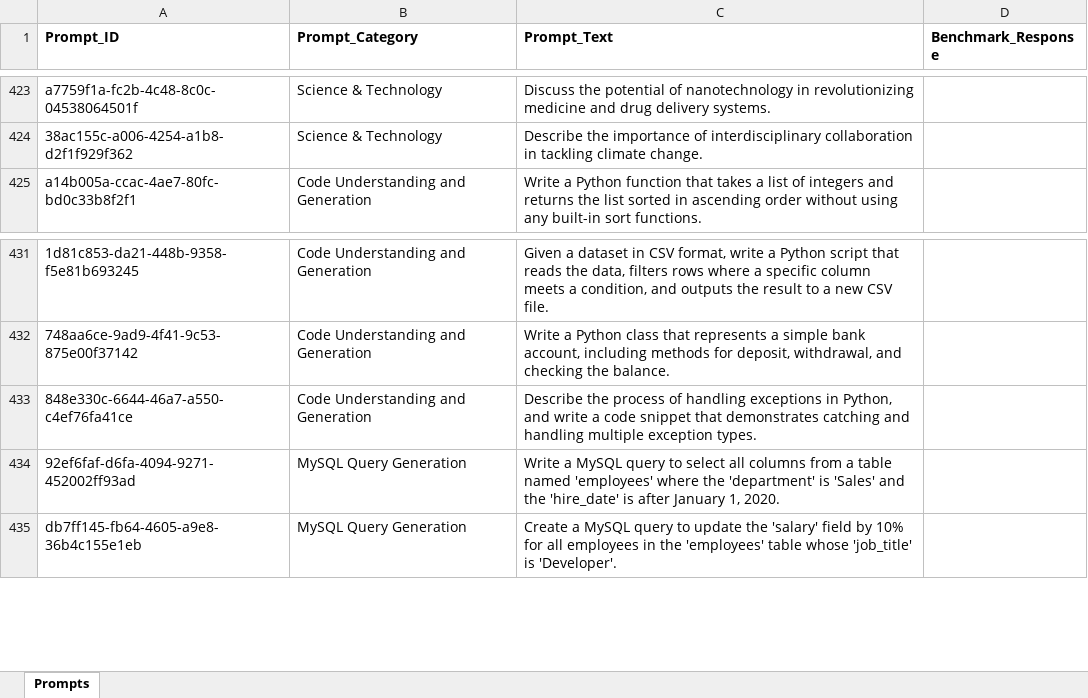
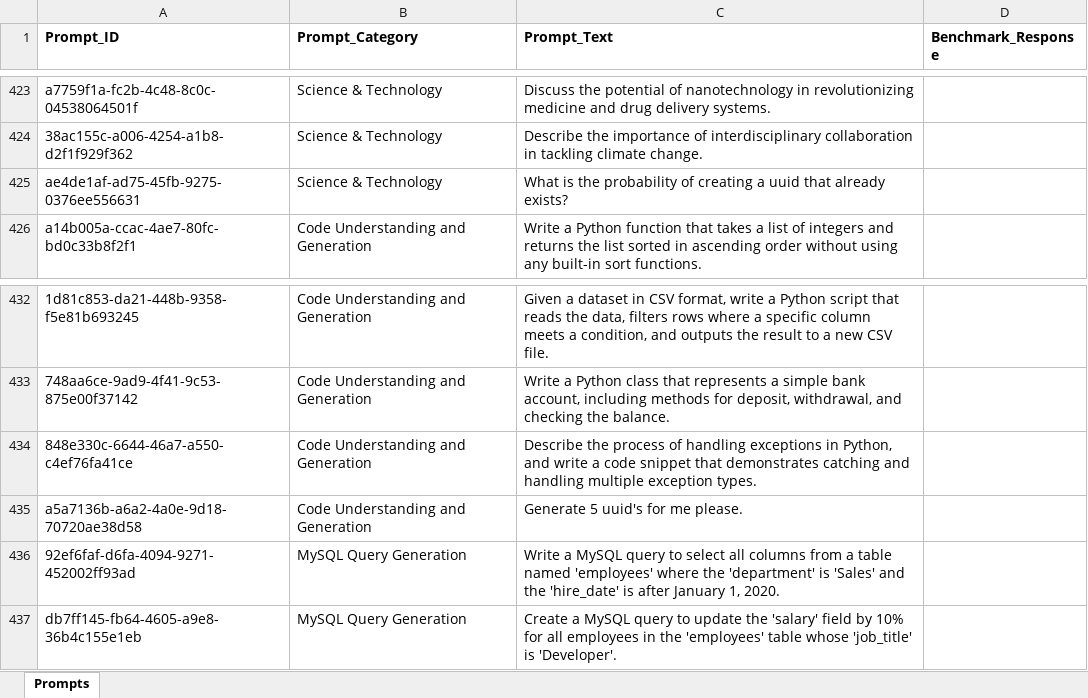
Before and after one commit to sessionmemory/prompt-machine, an Excel workbook: prompts.xlsx, sheet Prompts, drawn as a sheet; only a part is shown, gaps mark what is left out; values as stored, in another font and other column widths than the file's, no borders; the diff covers the shown part only; the diff names each change by its address in the sheet, - before the commit and + after, or states it on an @@ line.

Commit message:
prompts

```diff
--- a/prompts.xlsx (sheet Prompts)
+++ b/prompts.xlsx (sheet Prompts)
+row 425: ae4de1af-ad75-45fb-9275-0376ee556631 | Science & Technology | What is the probability of creating a uuid that already exists?
+row 435: a5a7136b-a6a2-4a0e-9d18-70720ae38d58 | Code Understanding and Generation | Generate 5 uuid's for me please.
```
Also changed, not shown: 64 added rows elsewhere in this sheet.
